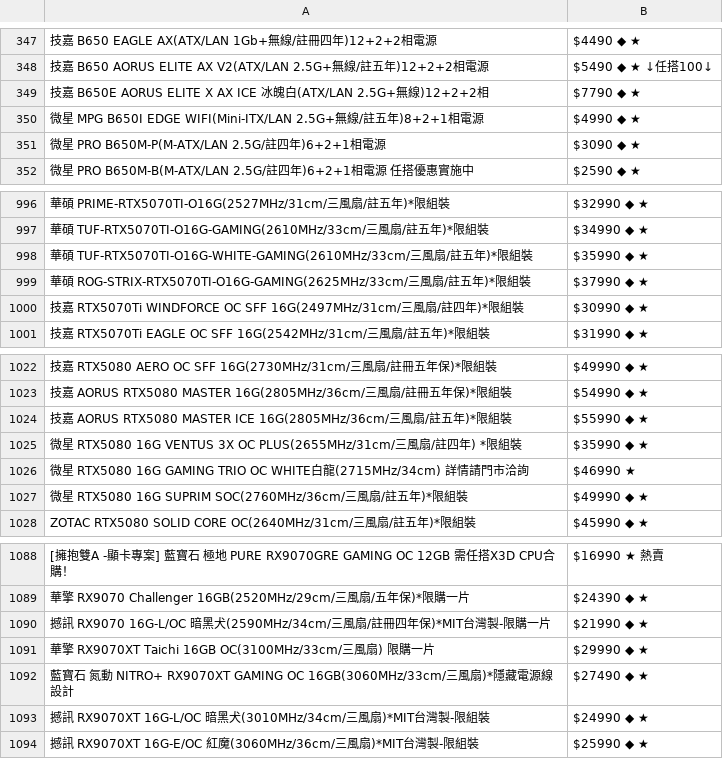
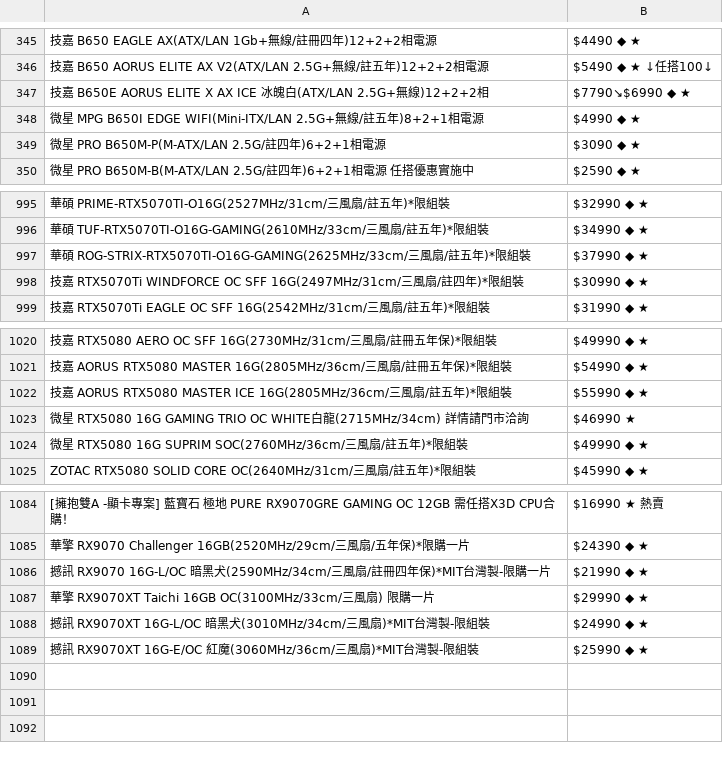
Before and after one commit to suouwang/ops_mid, a CSV file: api.csv, drawn as a sheet; only a part is shown, gaps mark what is left out; removed rows and columns are numbered as before the commit, all else as after; the diff covers the shown part only; the diff names each change by its address in the sheet, - before the commit and + after, or states it on an @@ line.

```diff
--- a/api.csv
+++ b/api.csv
-B347: $7790 ◆ ★
+B347: $7790↘$6990 ◆ ★
-row 998: 華碩 TUF-RTX5070TI-O16G-WHITE-GAMING(2610MHz/33cm/三風扇/註五年)*限組裝 | $35990 ◆ ★
-row 1025: 微星 RTX5080 16G VENTUS 3X OC PLUS(2655MHz/31cm/三風扇/註四年) *限組裝 | $35990 ◆ ★
-row 1092: 藍寶石 氮動 NITRO+ RX9070XT GAMING OC 16GB(3060MHz/33cm/三風扇)*隱藏電源線設計 | $27490 ◆ ★
```
Also changed, not shown: 3 added rows, 5 removed rows and 1 edited cell elsewhere in this file, 1 other file.
